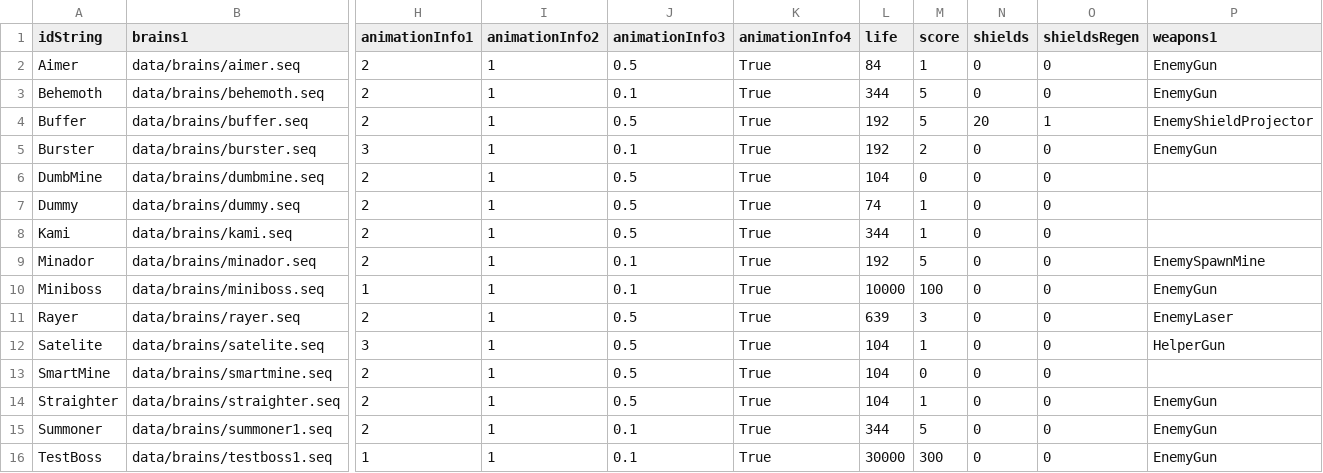
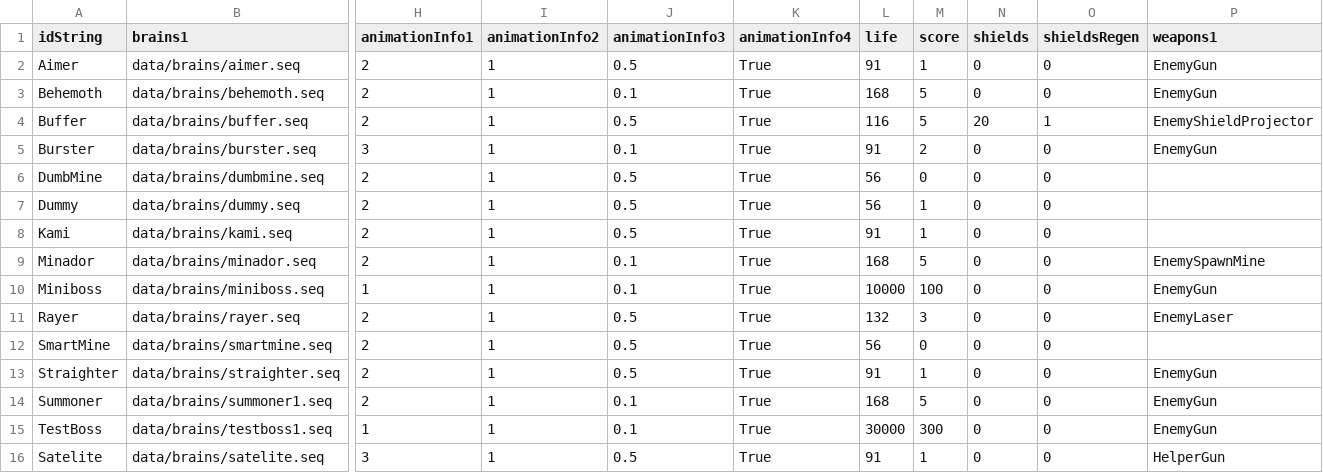
Before and after one commit to KaiSD/ogstudio, a CSV file: shuan_work/Prototype/data/gamedata/npc.csv, drawn as a sheet; only a part is shown, gaps mark what is left out; removed rows and columns are numbered as before the commit, all else as after; rows hold the shown columns only; the diff names each change by its address in the sheet, - before the commit and + after, or states it on an @@ line.

Commit message:
#1668 Shuan 2d prototype - fixing lasers damage and enemy hp balance

```diff
--- a/shuan_work/Prototype/data/gamedata/npc.csv
+++ b/shuan_work/Prototype/data/gamedata/npc.csv
-L2 (life): 84
+L2 (life): 91
-L3 (life): 344
+L3 (life): 168
-L4 (life): 192
+L4 (life): 116
-L5 (life): 192
+L5 (life): 91
-L6 (life): 104
+L6 (life): 56
-L7 (life): 74
+L7 (life): 56
-L8 (life): 344
+L8 (life): 91
-L9 (life): 192
+L9 (life): 168
-L11 (life): 639
+L11 (life): 132
-row 12: Satelite | data/brains/satelite.seq | 3 | 1 | 0.5 | True | 104 | 1 | 0 | 0 | HelperGun
-L12 (life): 104
+L12 (life): 56
-L13 (life): 104
+L13 (life): 91
-L14 (life): 344
+L14 (life): 168
+row 16: Satelite | data/brains/satelite.seq | 3 | 1 | 0.5 | True | 91 | 1 | 0 | 0 | HelperGun
```
Also changed, not shown: shuan_work/Prototype/data/gamedata/devices.csv, 15 other files.
